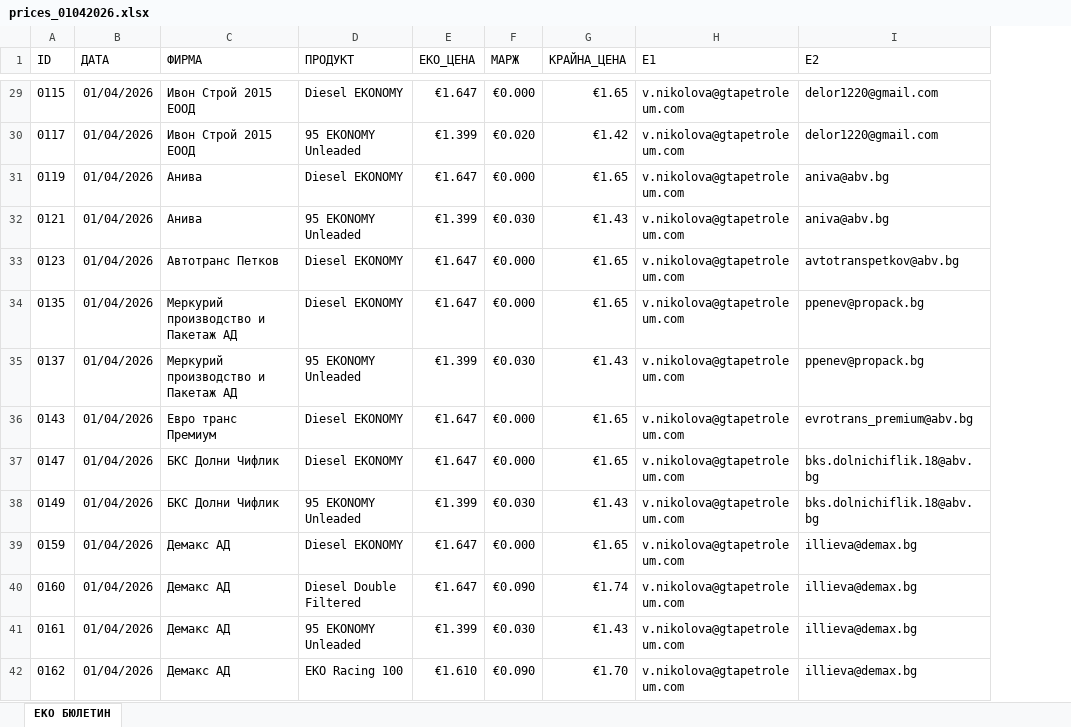
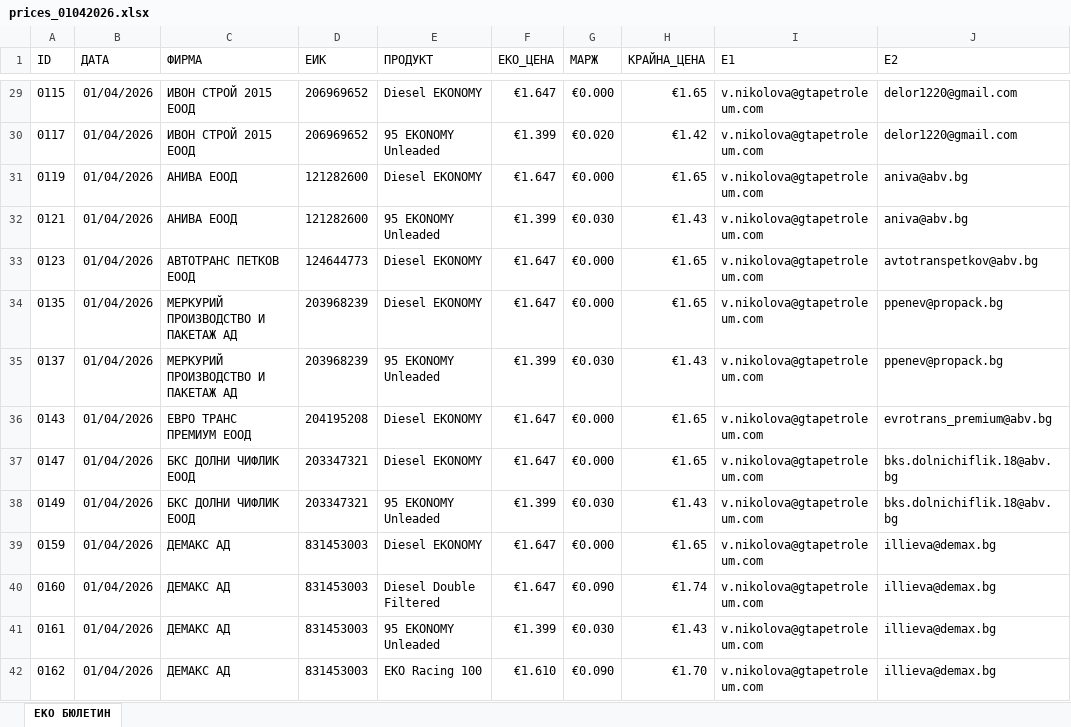
Before and after one commit to plamensve/eko, an Excel workbook: history_prices/APR/prices_01042026.xlsx, sheet ЕКО БЮЛЕТИН, drawn as a sheet; only a part is shown, gaps mark what is left out; values as stored, in another font and other column widths than the file's, no borders; the diff covers the shown part only; the diff names each change by its address in the sheet, - before the commit and + after, or states it on an @@ line.

```diff
--- a/history_prices/APR/prices_01042026.xlsx (sheet ЕКО БЮЛЕТИН)
+++ b/history_prices/APR/prices_01042026.xlsx (sheet ЕКО БЮЛЕТИН)
+column D (ЕИК), rows 29-42: 206969652 | 206969652 | 121282600 | 121282600 | 124644773 | 203968239 | 203968239 | 204195208 | 203347321 | 203347321 | 831453003 | 831453003 | 831453003 | 831453003
-C29:C30 (ФИРМА): Ивон Строй 2015 ЕООД
+C29:C30 (ФИРМА): ИВОН СТРОЙ 2015 ЕООД
-C31:C32 (ФИРМА): Анива
+C31:C32 (ФИРМА): АНИВА ЕООД
-C33 (ФИРМА): Автотранс Петков
+C33 (ФИРМА): АВТОТРАНС ПЕТКОВ ЕООД
-C34:C35 (ФИРМА): Меркурий производство и Пакетаж АД
+C34:C35 (ФИРМА): МЕРКУРИЙ ПРОИЗВОДСТВО И ПАКЕТАЖ АД
-C36 (ФИРМА): Евро транс Премиум
+C36 (ФИРМА): ЕВРО ТРАНС ПРЕМИУМ ЕООД
-C37:C38 (ФИРМА): БКС Долни Чифлик
+C37:C38 (ФИРМА): БКС ДОЛНИ ЧИФЛИК ЕООД
-C39:C42 (ФИРМА): Демакс АД
+C39:C42 (ФИРМА): ДЕМАКС АД
```
Also changed, not shown: 51 edited cells elsewhere in this sheet, 3 other files.
